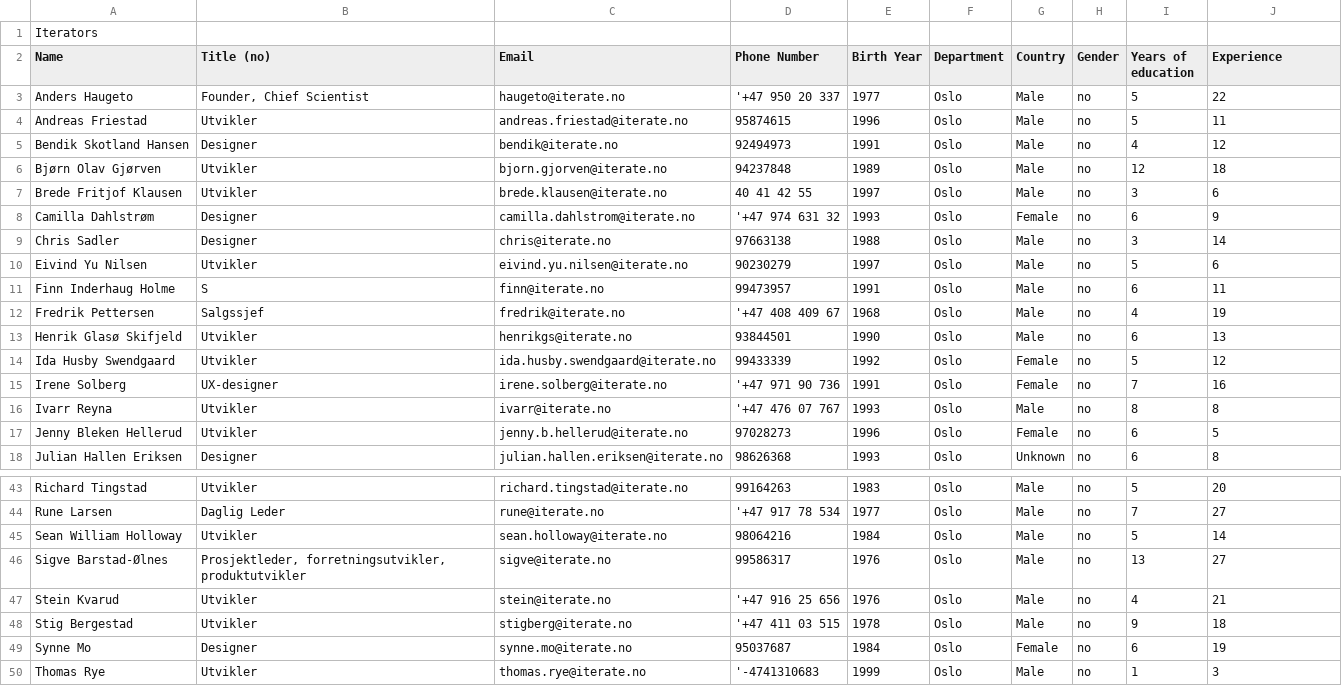
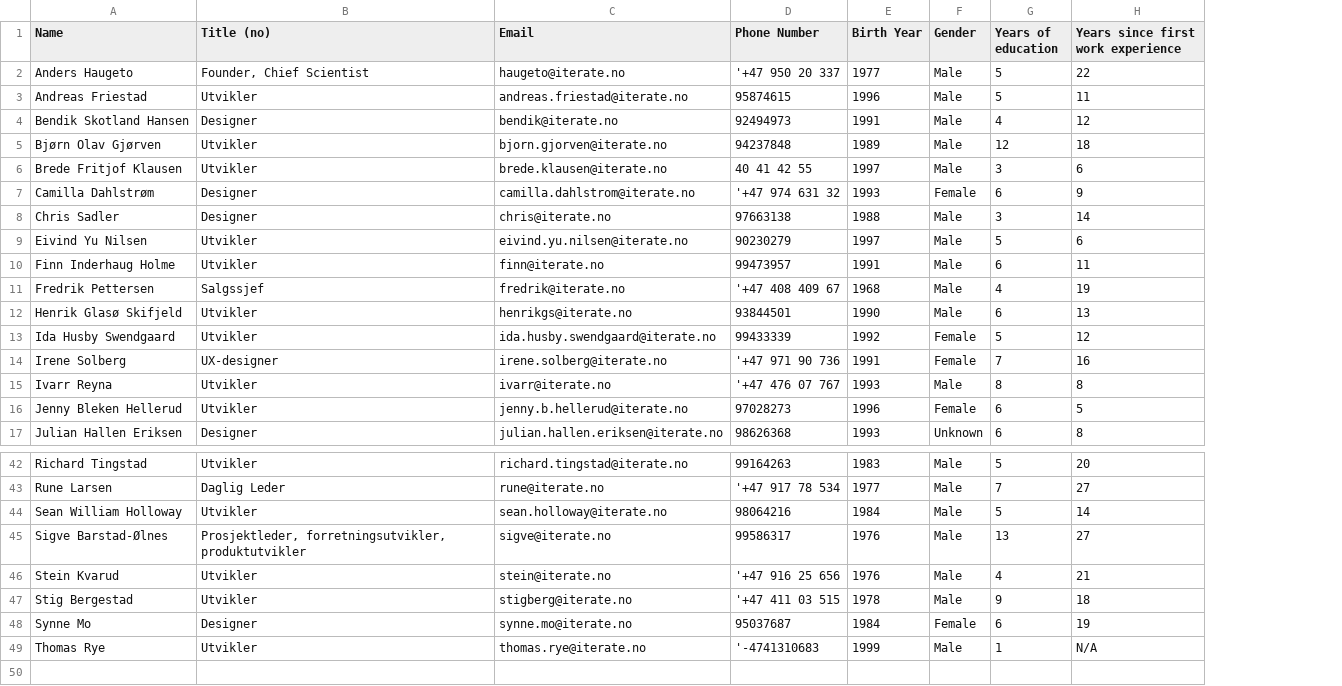
Before and after one commit to iterate/Iteradle, a CSV file: Iterators.csv, drawn as a sheet; only a part is shown, gaps mark what is left out; removed rows and columns are numbered as before the commit, all else as after; the diff names each change by its address in the sheet, - before the commit and + after, or states it on an @@ line.

Commit message:
more data cleanup

```diff
--- a/Iterators.csv
+++ b/Iterators.csv
-column F (Department), rows 3-18: all Oslo; rows 43-50: all Oslo
-column H (Gender), rows 3-18: all no; rows 43-50: all no
-row 1: Iterators
-F1: Country
+F1: Gender
-H1: Experience
+H1: Years since first work experience
-B10 (Title (no)): S
+B10 (Title (no)): Utvikler
-H49: 3
+H49: N/A
```
Also changed, not shown: 5 other files.
